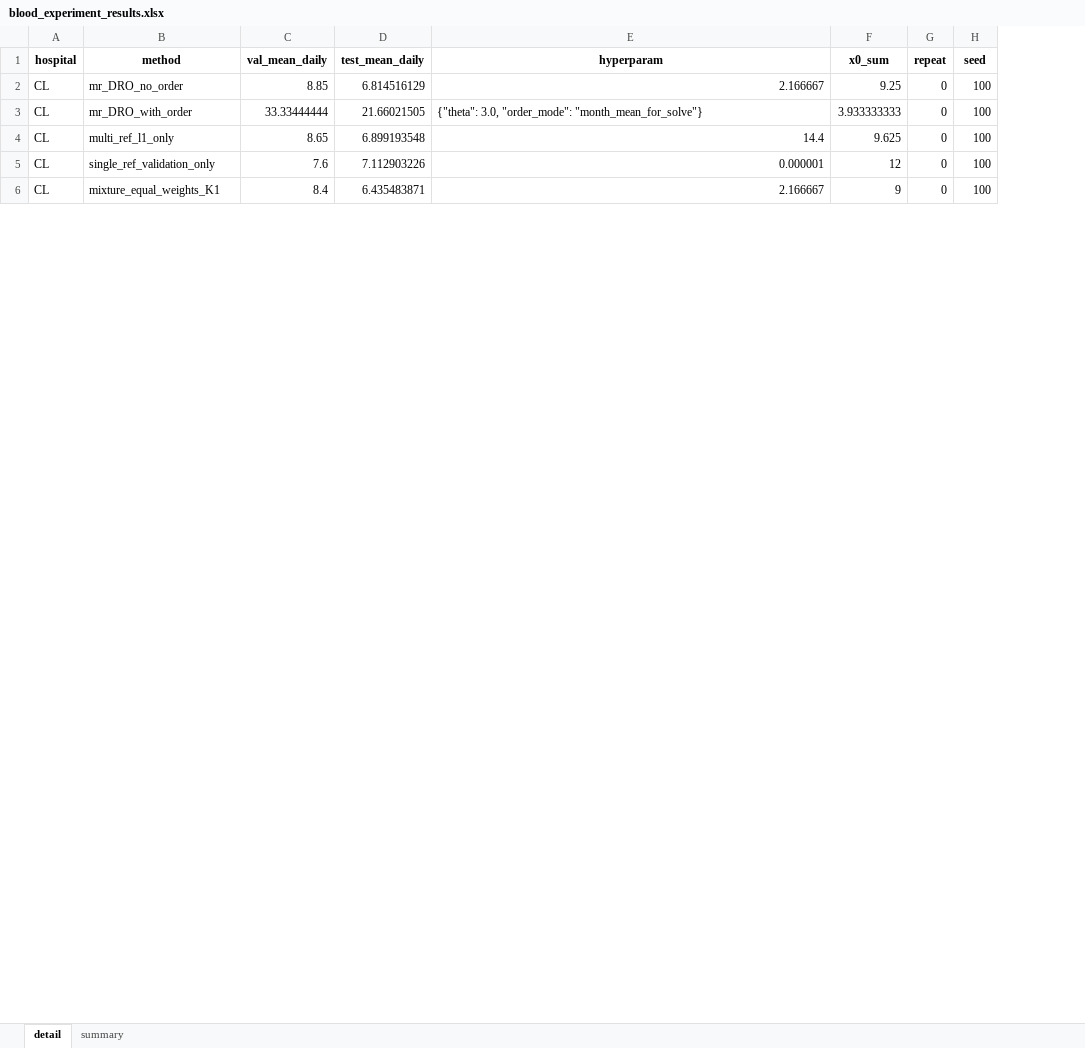
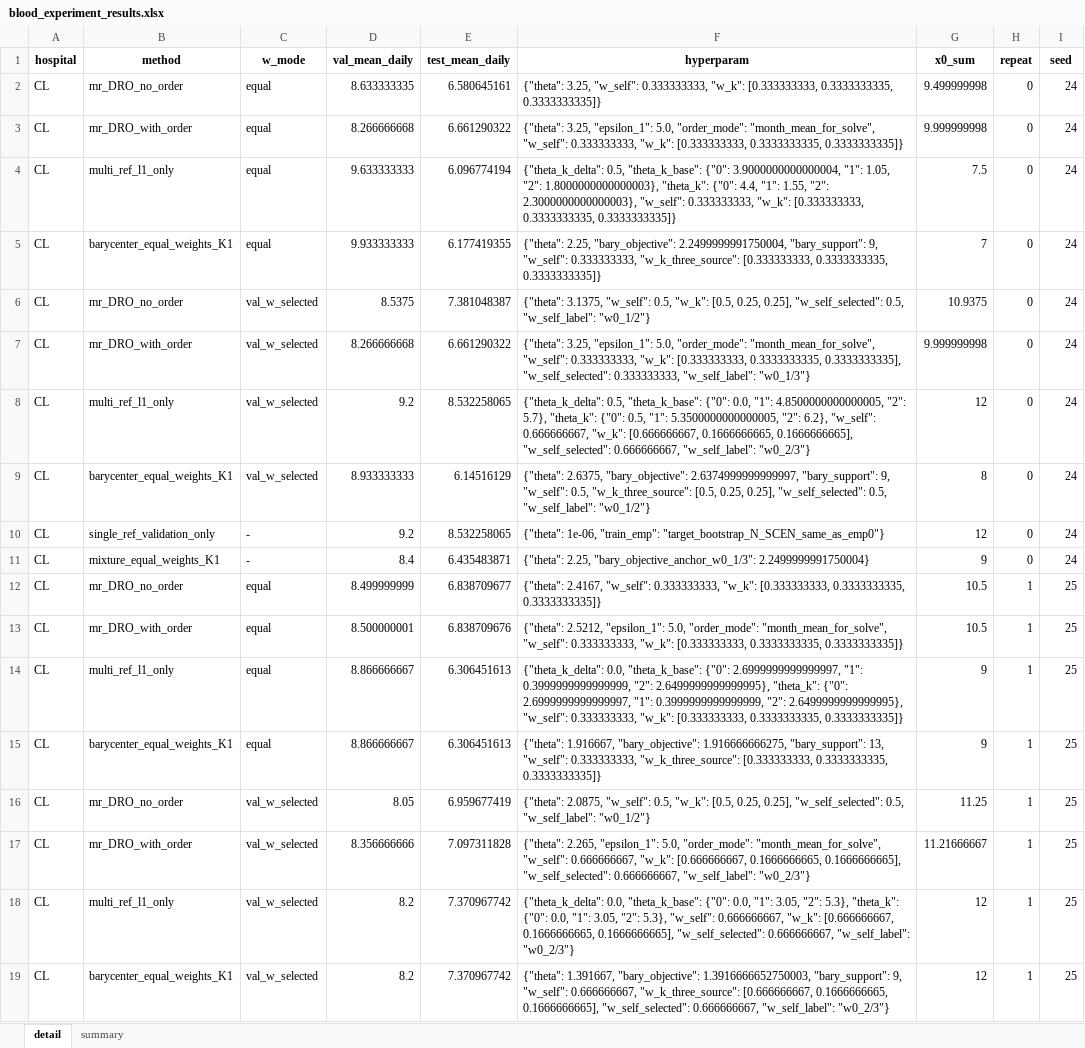
Before and after one commit to capmanhero/code, an Excel workbook: experiment with real data/blood_experiment_results.xlsx, sheet detail, drawn as a sheet; only a part is shown; values as stored, in another font and other column widths than the file's, no borders; addresses are those after the commit; the diff covers the shown part only; the diff names each change by its address in the sheet, - before the commit and + after, or states it on an @@ line.

```diff
--- a/experiment with real data/blood_experiment_results.xlsx (sheet detail)
+++ b/experiment with real data/blood_experiment_results.xlsx (sheet detail)
+column C (w_mode), rows 6-8: all val_w_selected; rows 10-11: - | -
+row 2: CL | mr_DRO_no_order | equal | 8.633333335 | 6.580645161 | {"theta": 3.25, "w_self": 0.333333333, "w_k": [0.333333333, 0.3333333335, 0.3333333335]} | 9.499999998 | 0 | 24
+row 3: CL | mr_DRO_with_order | equal | 8.266666668 | 6.661290322 | {"theta": 3.25, "epsilon_1": 5.0, "order_mode": "month_mean_for_solve", "w_self": 0.333333333, "w_k": [0.333333333, 0.3333333335, 0.3333333335]} | 9.999999998 | 0 | 24
+row 4: CL | multi_ref_l1_only | equal | 9.633333333 | 6.096774194 | {"theta_k_delta": 0.5, "theta_k_base": {"0": 3.9000000000000004, "1": 1.05, "2": 1.8000000000000003}, "theta_k": {"0": 4.4, "1": 1.55, "2": 2.3000000000000003}, "w_self": 0.333333333, "w_k": [0.333333333, 0.3333333335, 0.3333333335]} | 7.5 | 0 | 24
+row 5: CL | barycenter_equal_weights_K1 | equal | 9.933333333 | 6.177419355 | {"theta": 2.25, "bary_objective": 2.2499999991750004, "bary_support": 9, "w_self": 0.333333333, "w_k_three_source": [0.333333333, 0.3333333335, 0.3333333335]} | 7 | 0 | 24
-D6 (val_mean_daily): 8.85
+D6 (val_mean_daily): 8.5375
-E6 (test_mean_daily): 6.814516129
+E6 (test_mean_daily): 7.381048387
-F6 (hyperparam): 2.166667
+F6 (hyperparam): {"theta": 3.1375, "w_self": 0.5, "w_k": [0.5, 0.25, 0.25], "w_self_selected": 0.5, "w_self_label": "w0_1/2"}
-G6 (x0_sum): 9.25
+G6 (x0_sum): 10.9375
-I6:I8 (seed): 100
+I6:I8 (seed): 24
-D7 (val_mean_daily): 33.33444444
+D7 (val_mean_daily): 8.266666668
-E7 (test_mean_daily): 21.66021505
+E7 (test_mean_daily): 6.661290322
-F7 (hyperparam): {"theta": 3.0, "order_mode": "month_mean_for_solve"}
+F7 (hyperparam): {"theta": 3.25, "epsilon_1": 5.0, "order_mode": "month_mean_for_solve", "w_self": 0.333333333, "w_k": [0.333333333, 0.3333333335, 0.3333333335], "w_self_selected": 0.333333333, "w_self_label": "w0_1/3"}
-G7 (x0_sum): 3.933333333
+G7 (x0_sum): 9.999999998
-D8 (val_mean_daily): 8.65
+D8 (val_mean_daily): 9.2
-E8 (test_mean_daily): 6.899193548
+E8 (test_mean_daily): 8.532258065
-F8 (hyperparam): 14.4
+F8 (hyperparam): {"theta_k_delta": 0.5, "theta_k_base": {"0": 0.0, "1": 4.8500000000000005, "2": 5.7}, "theta_k": {"0": 0.5, "1": 5.3500000000000005, "2": 6.2}, "w_self": 0.666666667, "w_k": [0.666666667, 0.1666666665, 0.1666666665], "w_self_selected": 0.666666667, "w_self_label": "w0_2/3"}
-G8 (x0_sum): 9.625
+G8 (x0_sum): 12
+row 9: CL | barycenter_equal_weights_K1 | val_w_selected | 8.933333333 | 6.14516129 | {"theta": 2.6375, "bary_objective": 2.6374999999999997, "bary_support": 9, "w_self": 0.5, "w_k_three_source": [0.5, 0.25, 0.25], "w_self_selected": 0.5, "w_self_label": "w0_1/2"} | 8 | 0 | 24
-D10 (val_mean_daily): 7.6
+D10 (val_mean_daily): 9.2
-E10 (test_mean_daily): 7.112903226
+E10 (test_mean_daily): 8.532258065
-F10 (hyperparam): 0.000001
+F10 (hyperparam): {"theta": 1e-06, "train_emp": "target_bootstrap_N_SCEN_same_as_emp0"}
-I10:I11 (seed): 100
+I10:I11 (seed): 24
-F11 (hyperparam): 2.166667
+F11 (hyperparam): {"theta": 2.25, "bary_objective_anchor_w0_1/3": 2.2499999991750004}
+row 12: CL | mr_DRO_no_order | equal | 8.499999999 | 6.838709677 | {"theta": 2.4167, "w_self": 0.333333333, "w_k": [0.333333333, 0.3333333335, 0.3333333335]} | 10.5 | 1 | 25
+row 13: CL | mr_DRO_with_order | equal | 8.500000001 | 6.838709676 | {"theta": 2.5212, "epsilon_1": 5.0, "order_mode": "month_mean_for_solve", "w_self": 0.333333333, "w_k": [0.333333333, 0.3333333335, 0.3333333335]} | 10.5 | 1 | 25
+row 14: CL | multi_ref_l1_only | equal | 8.866666667 | 6.306451613 | {"theta_k_delta": 0.0, "theta_k_base": {"0": 2.6999999999999997, "1": 0.3999999999999999, "2": 2.6499999999999995}, "theta_k": {"0": 2.6999999999999997, "1": 0.3999999999999999, "2": 2.6499999999999995}, "w_self": 0.333333333, "w_k": [0.333333333, 0.3333333335, 0.3333333335]} | 9 | 1 | 25
+row 15: CL | barycenter_equal_weights_K1 | equal | 8.866666667 | 6.306451613 | {"theta": 1.916667, "bary_objective": 1.916666666275, "bary_support": 13, "w_self": 0.333333333, "w_k_three_source": [0.333333333, 0.3333333335, 0.3333333335]} | 9 | 1 | 25
+row 16: CL | mr_DRO_no_order | val_w_selected | 8.05 | 6.959677419 | {"theta": 2.0875, "w_self": 0.5, "w_k": [0.5, 0.25, 0.25], "w_self_selected": 0.5, "w_self_label": "w0_1/2"} | 11.25 | 1 | 25
+row 17: CL | mr_DRO_with_order | val_w_selected | 8.356666666 | 7.097311828 | {"theta": 2.265, "epsilon_1": 5.0, "order_mode": "month_mean_for_solve", "w_self": 0.666666667, "w_k": [0.666666667, 0.1666666665, 0.1666666665], "w_self_selected": 0.666666667, "w_self_label": "w0_2/3"} | 11.21666667 | 1 | 25
+row 18: CL | multi_ref_l1_only | val_w_selected | 8.2 | 7.370967742 | {"theta_k_delta": 0.0, "theta_k_base": {"0": 0.0, "1": 3.05, "2": 5.3}, "theta_k": {"0": 0.0, "1": 3.05, "2": 5.3}, "w_self": 0.666666667, "w_k": [0.666666667, 0.1666666665, 0.1666666665], "w_self_selected": 0.666666667, "w_self_label": "w0_2/3"} | 12 | 1 | 25
+row 19: CL | barycenter_equal_weights_K1 | val_w_selected | 8.2 | 7.370967742 | {"theta": 1.391667, "bary_objective": 1.3916666652750003, "bary_support": 9, "w_self": 0.666666667, "w_k_three_source": [0.666666667, 0.1666666665, 0.1666666665], "w_self_selected": 0.666666667, "w_self_label": "w0_2/3"} | 12 | 1 | 25
```
Also changed, not shown: 175 added rows and 30 edited cells elsewhere in this sheet, sheet summary, data.xlsx, 2 other files.
